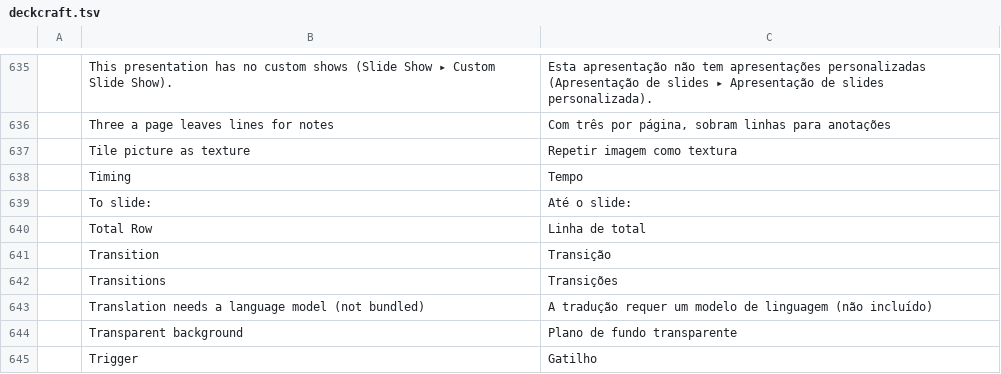
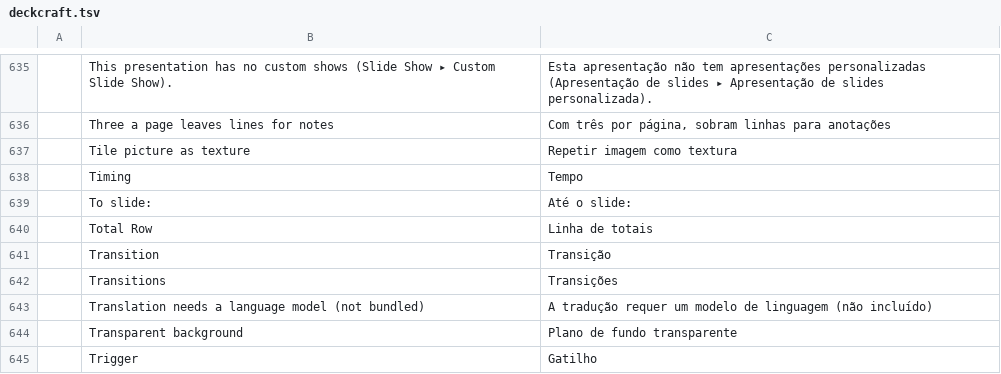
Before and after one commit to marcioluiskroth/craft-i18n, a TSV file: locales/pt-br/deckcraft.tsv, drawn as a sheet; only a part is shown, gaps mark what is left out; the diff covers the shown part only.

```diff
--- a/locales/pt-br/deckcraft.tsv
+++ b/locales/pt-br/deckcraft.tsv
@@ -639,3 +639,3 @@
 	To slide:	Até o slide:
-	Total Row	Linha de total
+	Total Row	Linha de totais
 	Transition	Transição
```
Also changed, not shown: 14 edited cells elsewhere in this file.
